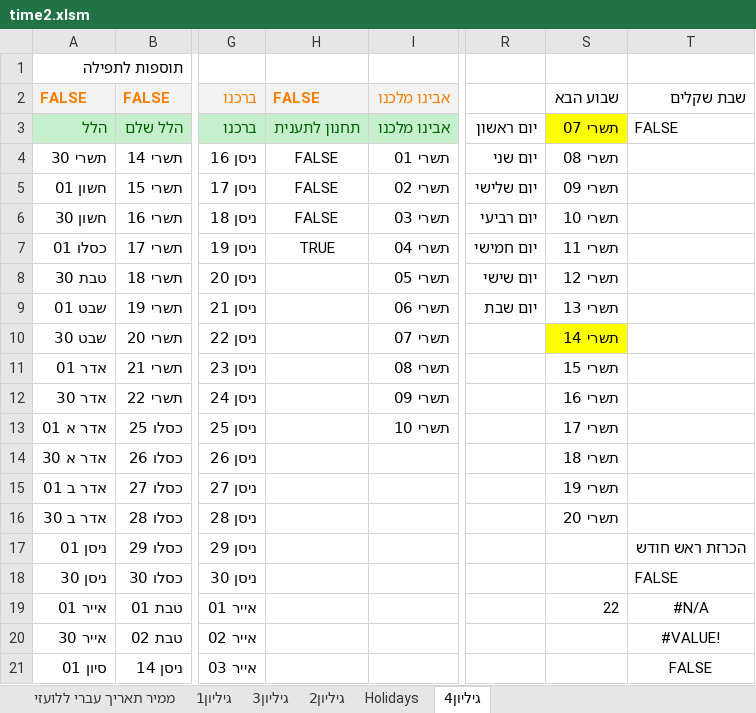
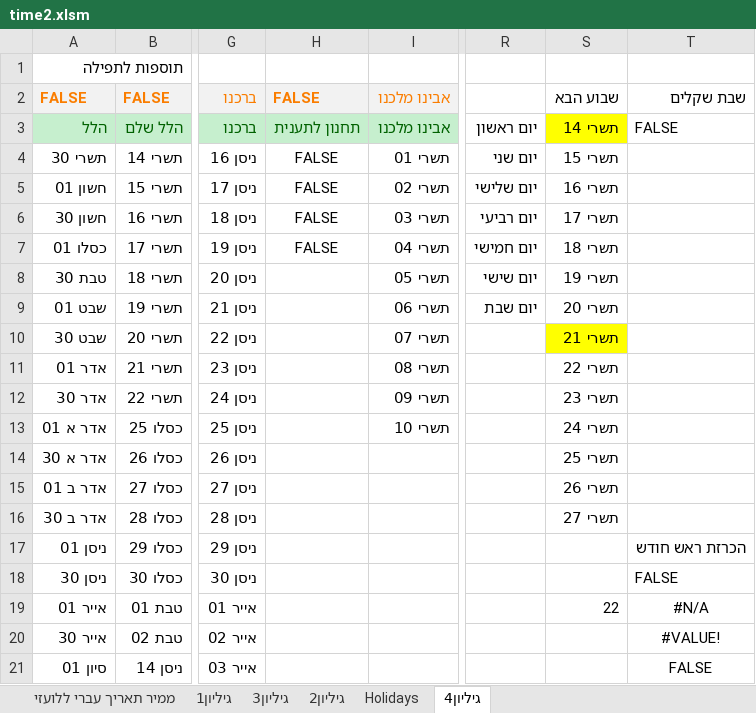
Before and after one commit to sk1234567891/Time, an Excel workbook: ex/time2.xlsm, sheet גיליון4, drawn as a sheet; only a part is shown, gaps mark what is left out; values as stored, in another font and other column widths than the file's, no borders; the diff names each change by its address in the sheet, - before the commit and + after, or states it on an @@ line.

```diff
--- a/ex/time2.xlsm (sheet גיליון4)
+++ b/ex/time2.xlsm (sheet גיליון4)
-S3: תשרי 07
+S3: תשרי 14
-S4: תשרי 08
+S4: תשרי 15
-S5: תשרי 09
+S5: תשרי 16
-S6: תשרי 10
+S6: תשרי 17
-H7: TRUE
+H7: FALSE
-S7: תשרי 11
+S7: תשרי 18
-S8: תשרי 12
+S8: תשרי 19
-S9: תשרי 13
+S9: תשרי 20
-S10: תשרי 14
+S10: תשרי 21
-S11: תשרי 15
+S11: תשרי 22
-S12: תשרי 16
+S12: תשרי 23
-S13: תשרי 17
+S13: תשרי 24
-S14: תשרי 18
+S14: תשרי 25
-S15: תשרי 19
+S15: תשרי 26
-S16: תשרי 20
+S16: תשרי 27
```
Also changed, not shown: sheet גיליון2, sheet גיליון1, sheet Holidays, sheet גיליון3, sheet ממיר תאריך עברי ללועזי, 3 other files.
